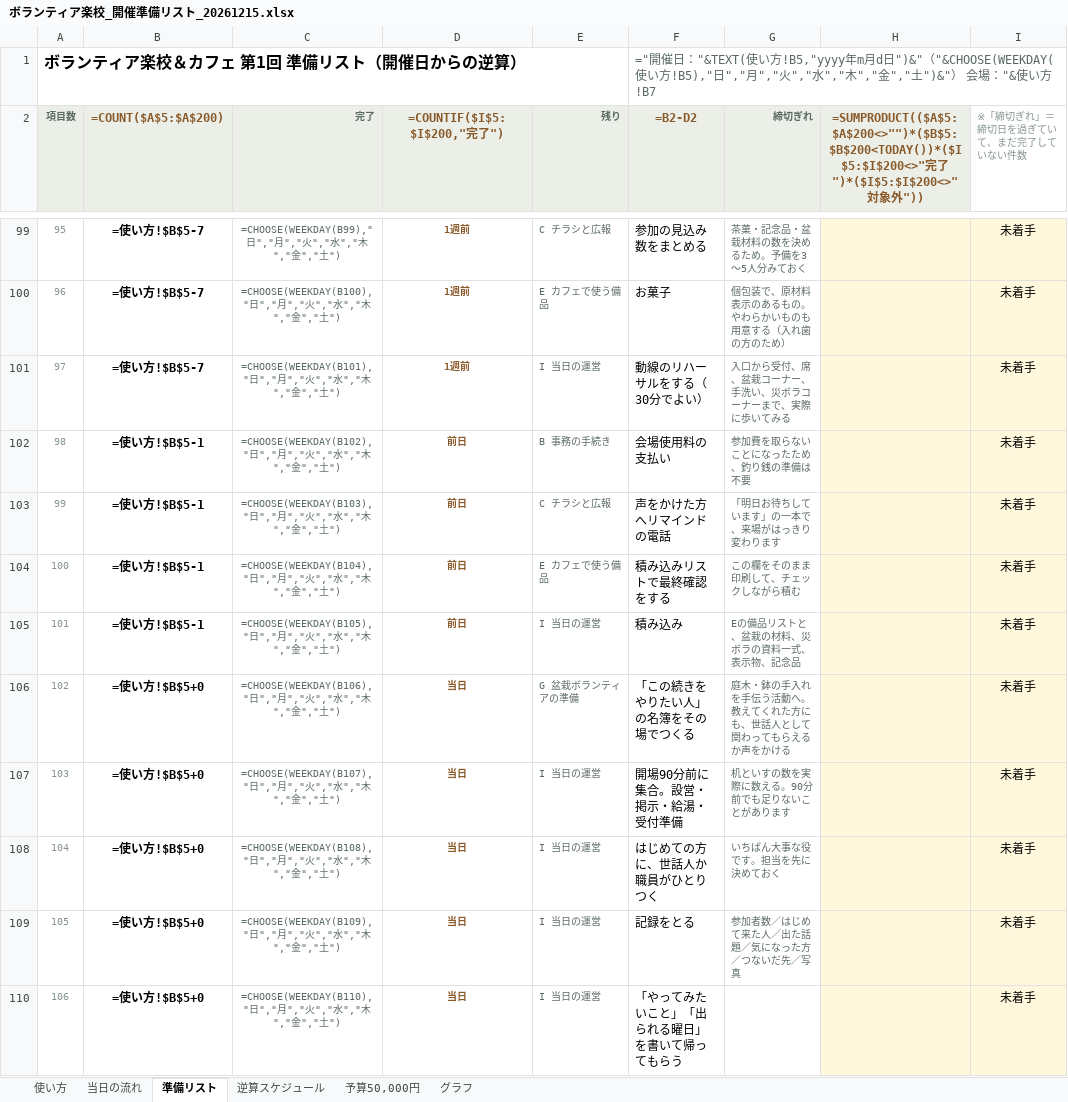
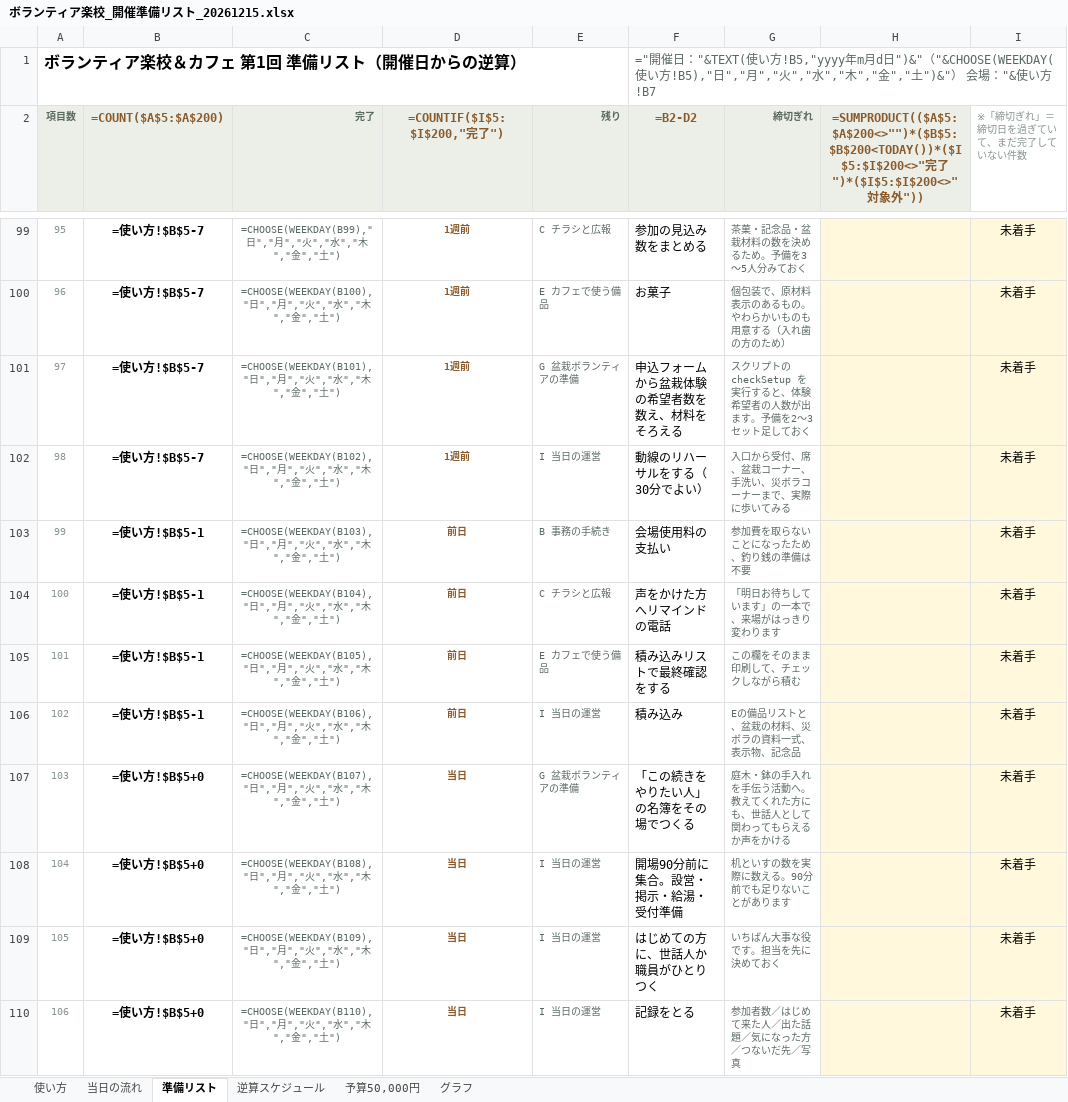
Before and after one commit to akemiblue/boranthia-fukushikyouiku, an Excel workbook: ボランティア楽校_開催準備リスト_20261215.xlsx, sheet 準備リスト, drawn as a sheet; only a part is shown, gaps mark what is left out; values as stored, in another font and other column widths than the file's, no borders; formulas without a stored value are shown as written; conditional formats not drawn; the diff covers the shown part only; the diff names each change by its address in the sheet, - before the commit and + after, or states it on an @@ line.

```diff
--- a/ボランティア楽校_開催準備リスト_20261215.xlsx (sheet 準備リスト)
+++ b/ボランティア楽校_開催準備リスト_20261215.xlsx (sheet 準備リスト)
-E101 (残り): I 当日の運営
+E101 (残り): G 盆栽ボランティアの準備
-F101 (=B2-D2): 動線のリハーサルをする（30分でよい）
+F101 (=B2-D2): 申込フォームから盆栽体験の希望者数を数え、材料をそろえる
-G101 (締切ぎれ): 入口から受付、席、盆栽コーナー、手洗い、災ボラコーナーまで、実際に歩いてみる
+G101 (締切ぎれ): スクリプトの checkSetup を実行すると、体験希望者の人数が出ます。予備を2〜3セット足しておく
-B102 (=COUNT($A$5:$A$200)): =使い方!$B$5-1
+B102 (=COUNT($A$5:$A$200)): =使い方!$B$5-7
-D102 (=COUNTIF($I$5:$I$200,"完了")): 前日
+D102 (=COUNTIF($I$5:$I$200,"完了")): 1週前
-E102 (残り): B 事務の手続き
+E102 (残り): I 当日の運営
-F102 (=B2-D2): 会場使用料の支払い
+F102 (=B2-D2): 動線のリハーサルをする（30分でよい）
-G102 (締切ぎれ): 参加費を取らないことになったため、釣り銭の準備は不要
+G102 (締切ぎれ): 入口から受付、席、盆栽コーナー、手洗い、災ボラコーナーまで、実際に歩いてみる
-E103 (残り): C チラシと広報
+E103 (残り): B 事務の手続き
-F103 (=B2-D2): 声をかけた方へリマインドの電話
+F103 (=B2-D2): 会場使用料の支払い
-G103 (締切ぎれ): 「明日お待ちしています」の一本で、来場がはっきり変わります
+G103 (締切ぎれ): 参加費を取らないことになったため、釣り銭の準備は不要
-E104 (残り): E カフェで使う備品
+E104 (残り): C チラシと広報
-F104 (=B2-D2): 積み込みリストで最終確認をする
+F104 (=B2-D2): 声をかけた方へリマインドの電話
-G104 (締切ぎれ): この欄をそのまま印刷して、チェックしながら積む
+G104 (締切ぎれ): 「明日お待ちしています」の一本で、来場がはっきり変わります
-E105 (残り): I 当日の運営
+E105 (残り): E カフェで使う備品
-F105 (=B2-D2): 積み込み
+F105 (=B2-D2): 積み込みリストで最終確認をする
-G105 (締切ぎれ): Eの備品リストと、盆栽の材料、災ボラの資料一式、表示物、記念品
+G105 (締切ぎれ): この欄をそのまま印刷して、チェックしながら積む
-B106 (=COUNT($A$5:$A$200)): =使い方!$B$5+0
+B106 (=COUNT($A$5:$A$200)): =使い方!$B$5-1
-D106 (=COUNTIF($I$5:$I$200,"完了")): 当日
+D106 (=COUNTIF($I$5:$I$200,"完了")): 前日
-E106 (残り): G 盆栽ボランティアの準備
+E106 (残り): I 当日の運営
-F106 (=B2-D2): 「この続きをやりたい人」の名簿をその場でつくる
+F106 (=B2-D2): 積み込み
-G106 (締切ぎれ): 庭木・鉢の手入れを手伝う活動へ。教えてくれた方にも、世話人として関わってもらえるか声をかける
+G106 (締切ぎれ): Eの備品リストと、盆栽の材料、災ボラの資料一式、表示物、記念品
-E107 (残り): I 当日の運営
+E107 (残り): G 盆栽ボランティアの準備
-F107 (=B2-D2): 開場90分前に集合。設営・掲示・給湯・受付準備
+F107 (=B2-D2): 「この続きをやりたい人」の名簿をその場でつくる
-G107 (締切ぎれ): 机といすの数を実際に数える。90分前でも足りないことがあります
+G107 (締切ぎれ): 庭木・鉢の手入れを手伝う活動へ。教えてくれた方にも、世話人として関わってもらえるか声をかける
-F108 (=B2-D2): はじめての方に、世話人か職員がひとりつく
+F108 (=B2-D2): 開場90分前に集合。設営・掲示・給湯・受付準備
-G108 (締切ぎれ): いちばん大事な役です。担当を先に決めておく
+G108 (締切ぎれ): 机といすの数を実際に数える。90分前でも足りないことがあります
-F109 (=B2-D2): 記録をとる
+F109 (=B2-D2): はじめての方に、世話人か職員がひとりつく
-G109 (締切ぎれ): 参加者数／はじめて来た人／出た話題／気になった方／つないだ先／写真
+G109 (締切ぎれ): いちばん大事な役です。担当を先に決めておく
-F110 (=B2-D2): 「やってみたいこと」「出られる曜日」を書いて帰ってもらう
+F110 (=B2-D2): 記録をとる
-G110 (締切ぎれ): (empty)
+G110 (締切ぎれ): 参加者数／はじめて来た人／出た話題／気になった方／つないだ先／写真
```
Also changed, not shown: 1 added row and 29 edited cells elsewhere in this sheet, sheet グラフ, sheet 逆算スケジュール, sheet 予算50,000円, sheet 使い方, 4 other files.
